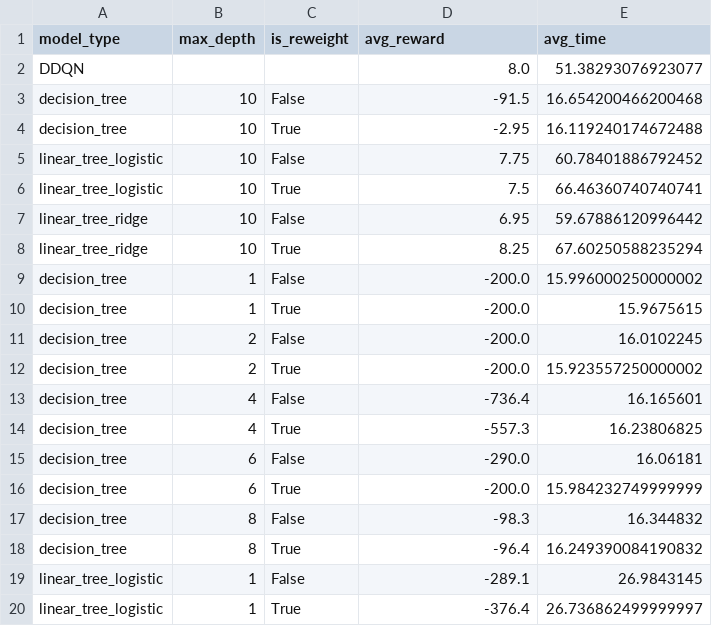
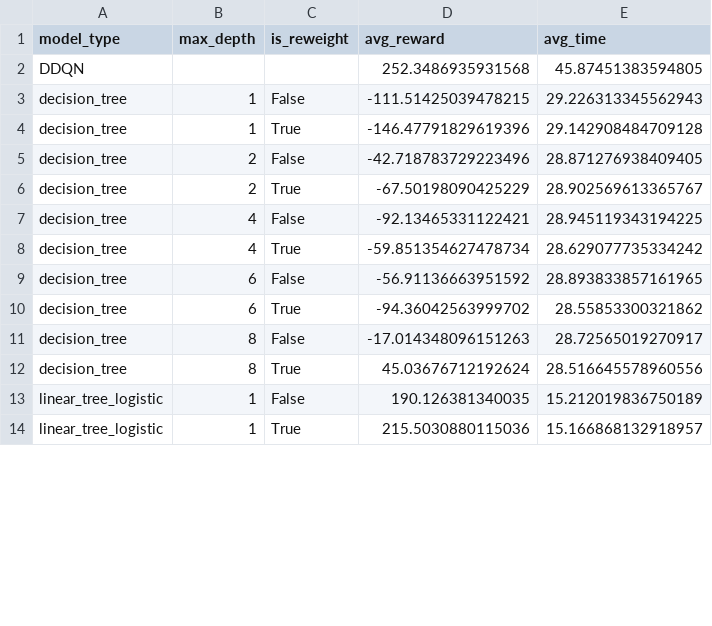
Before and after one commit to bedeio/ddqn, a CSV file: output.csv, drawn as a sheet; only a part is shown; the diff covers the shown part only.

Commit message:
update student models

```diff
--- a/output.csv
+++ b/output.csv
@@ -1,20 +1,14 @@
 model_type,max_depth,is_reweight,avg_reward,avg_time
-DDQN,,,8.0,51.38293076923077
-decision_tree,10,False,-91.5,16.654200466200468
-decision_tree,10,True,-2.95,16.119240174672488
-linear_tree_logistic,10,False,7.75,60.78401886792452
-linear_tree_logistic,10,True,7.5,66.46360740740741
-linear_tree_ridge,10,False,6.95,59.67886120996442
-linear_tree_ridge,10,True,8.25,67.60250588235294
-decision_tree,1,False,-200.0,15.996000250000002
-decision_tree,1,True,-200.0,15.9675615
-decision_tree,2,False,-200.0,16.0102245
-decision_tree,2,True,-200.0,15.923557250000002
-decision_tree,4,False,-736.4,16.165601
-decision_tree,4,True,-557.3,16.23806825
-decision_tree,6,False,-290.0,16.06181
-decision_tree,6,True,-200.0,15.984232749999999
-decision_tree,8,False,-98.3,16.344832
-decision_tree,8,True,-96.4,16.249390084190832
-linear_tree_logistic,1,False,-289.1,26.9843145
-linear_tree_logistic,1,True,-376.4,26.736862499999997
+DDQN,,,252.3486935931568,45.87451383594805
+decision_tree,1,False,-111.51425039478215,29.226313345562943
+decision_tree,1,True,-146.47791829619396,29.142908484709128
+decision_tree,2,False,-42.718783729223496,28.871276938409405
+decision_tree,2,True,-67.50198090425229,28.902569613365767
+decision_tree,4,False,-92.13465331122421,28.945119343194225
+decision_tree,4,True,-59.851354627478734,28.629077735334242
+decision_tree,6,False,-56.91136663951592,28.893833857161965
+decision_tree,6,True,-94.36042563999702,28.55853300321862
+decision_tree,8,False,-17.014348096151263,28.72565019270917
+decision_tree,8,True,45.03676712192624,28.516645578960556
+linear_tree_logistic,1,False,190.126381340035,15.212019836750189
+linear_tree_logistic,1,True,215.5030880115036,15.166868132918957
```
Also changed, not shown: 36 edited cells elsewhere in this file, 2 other files.
